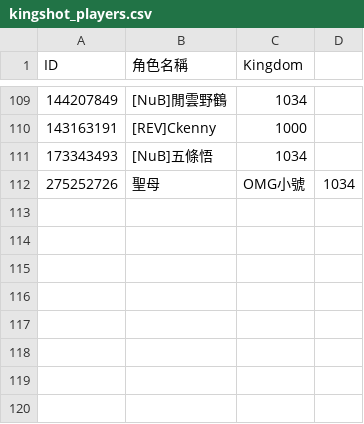
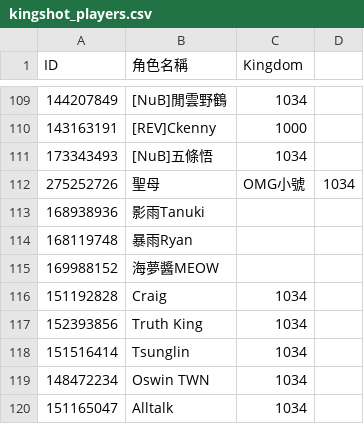
Before and after one commit to tedmax100/kingshot_giftcode_bot, a CSV file: kingshot_players.csv, drawn as a sheet; only a part is shown, gaps mark what is left out; the diff names each change by its address in the sheet, - before the commit and + after, or states it on an @@ line.

Commit message:
Update player list via web UI (by yun.jhih523@gmail.com)

```diff
--- a/kingshot_players.csv
+++ b/kingshot_players.csv
+row 113: 168938936 | 影雨Tanuki
+row 114: 168119748 | 暴雨Ryan
+row 115: 169988152 | 海夢醬MEOW
+row 116: 151192828 | Craig | 1034
+row 117: 152393856 | Truth King | 1034
+row 118: 151516414 | Tsunglin | 1034
+row 119: 148472234 | Oswin TWN | 1034
+row 120: 151165047 | Alltalk | 1034
```
